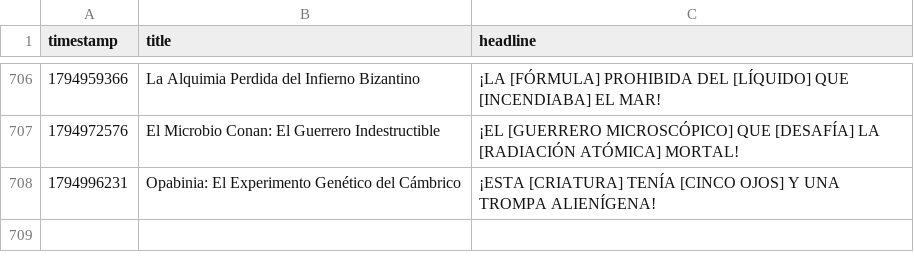
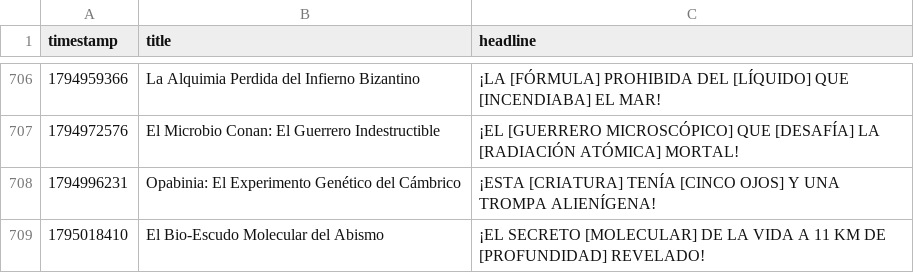
Before and after one commit to danielbenavides2001-blip/AI-Content-Automation-Engine, a CSV file: flows/curiosity_image_generator/curiosity_history.csv, drawn as a sheet; only a part is shown, gaps mark what is left out.

```diff
--- a/flows/curiosity_image_generator/curiosity_history.csv
+++ b/flows/curiosity_image_generator/curiosity_history.csv
@@ -708 +708,2 @@ timestamp,title,headline
 1794996231,Opabinia: El Experimento Genético del Cámbrico,¡ESTA [CRIATURA] TENÍA [CINCO OJOS] Y UNA TROMPA ALIENÍGENA!
+1795018410,El Bio-Escudo Molecular del Abismo,¡EL SECRETO [MOLECULAR] DE LA VIDA A 11 KM DE [PROFUNDIDAD] REVELADO!
```
